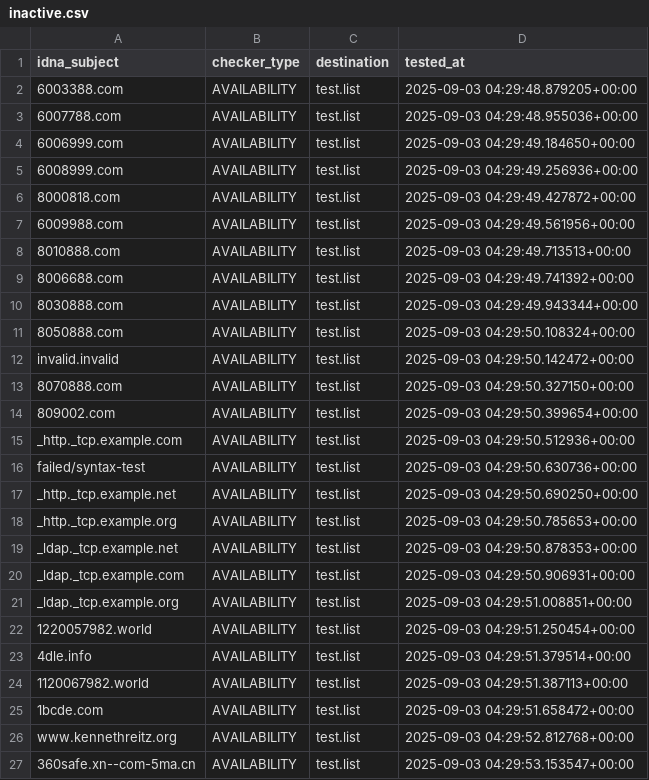
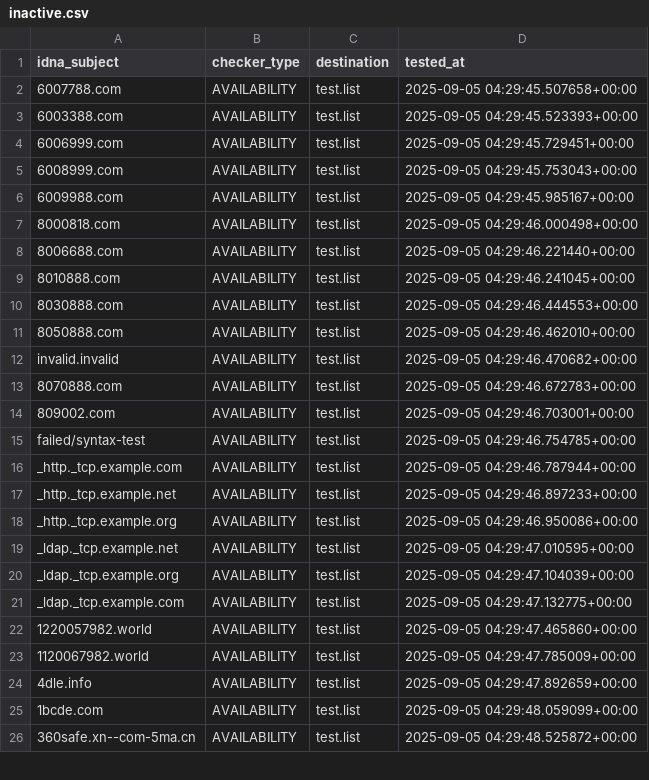
Before and after one commit to PyFunceble/ci_test, a CSV file: .pyfunceble/inactive.csv, drawn as a sheet; only a part is shown; the diff covers the shown part only.

```diff
--- a/.pyfunceble/inactive.csv
+++ b/.pyfunceble/inactive.csv
@@ -1,27 +1,26 @@
 idna_subject,checker_type,destination,tested_at
-6003388.com,AVAILABILITY,test.list,2025-09-03 04:29:48.879205+00:00
-6007788.com,AVAILABILITY,test.list,2025-09-03 04:29:48.955036+00:00
-6006999.com,AVAILABILITY,test.list,2025-09-03 04:29:49.184650+00:00
-6008999.com,AVAILABILITY,test.list,2025-09-03 04:29:49.256936+00:00
-8000818.com,AVAILABILITY,test.list,2025-09-03 04:29:49.427872+00:00
-6009988.com,AVAILABILITY,test.list,2025-09-03 04:29:49.561956+00:00
-8010888.com,AVAILABILITY,test.list,2025-09-03 04:29:49.713513+00:00
-8006688.com,AVAILABILITY,test.list,2025-09-03 04:29:49.741392+00:00
-8030888.com,AVAILABILITY,test.list,2025-09-03 04:29:49.943344+00:00
-8050888.com,AVAILABILITY,test.list,2025-09-03 04:29:50.108324+00:00
-invalid.invalid,AVAILABILITY,test.list,2025-09-03 04:29:50.142472+00:00
-8070888.com,AVAILABILITY,test.list,2025-09-03 04:29:50.327150+00:00
-809002.com,AVAILABILITY,test.list,2025-09-03 04:29:50.399654+00:00
-_http._tcp.example.com,AVAILABILITY,test.list,2025-09-03 04:29:50.512936+00:00
-failed/syntax-test,AVAILABILITY,test.list,2025-09-03 04:29:50.630736+00:00
-_http._tcp.example.net,AVAILABILITY,test.list,2025-09-03 04:29:50.690250+00:00
-_http._tcp.example.org,AVAILABILITY,test.list,2025-09-03 04:29:50.785653+00:00
-_ldap._tcp.example.net,AVAILABILITY,test.list,2025-09-03 04:29:50.878353+00:00
-_ldap._tcp.example.com,AVAILABILITY,test.list,2025-09-03 04:29:50.906931+00:00
-_ldap._tcp.example.org,AVAILABILITY,test.list,2025-09-03 04:29:51.008851+00:00
-1220057982.world,AVAILABILITY,test.list,2025-09-03 04:29:51.250454+00:00
-4dle.info,AVAILABILITY,test.list,2025-09-03 04:29:51.379514+00:00
-1120067982.world,AVAILABILITY,test.list,2025-09-03 04:29:51.387113+00:00
-1bcde.com,AVAILABILITY,test.list,2025-09-03 04:29:51.658472+00:00
-www.kennethreitz.org,AVAILABILITY,test.list,2025-09-03 04:29:52.812768+00:00
-360safe.xn--com-5ma.cn,AVAILABILITY,test.list,2025-09-03 04:29:53.153547+00:00
+6007788.com,AVAILABILITY,test.list,2025-09-05 04:29:45.507658+00:00
+6003388.com,AVAILABILITY,test.list,2025-09-05 04:29:45.523393+00:00
+6006999.com,AVAILABILITY,test.list,2025-09-05 04:29:45.729451+00:00
+6008999.com,AVAILABILITY,test.list,2025-09-05 04:29:45.753043+00:00
+6009988.com,AVAILABILITY,test.list,2025-09-05 04:29:45.985167+00:00
+8000818.com,AVAILABILITY,test.list,2025-09-05 04:29:46.000498+00:00
+8006688.com,AVAILABILITY,test.list,2025-09-05 04:29:46.221440+00:00
+8010888.com,AVAILABILITY,test.list,2025-09-05 04:29:46.241045+00:00
+8030888.com,AVAILABILITY,test.list,2025-09-05 04:29:46.444553+00:00
+8050888.com,AVAILABILITY,test.list,2025-09-05 04:29:46.462010+00:00
+invalid.invalid,AVAILABILITY,test.list,2025-09-05 04:29:46.470682+00:00
+8070888.com,AVAILABILITY,test.list,2025-09-05 04:29:46.672783+00:00
+809002.com,AVAILABILITY,test.list,2025-09-05 04:29:46.703001+00:00
+failed/syntax-test,AVAILABILITY,test.list,2025-09-05 04:29:46.754785+00:00
+_http._tcp.example.com,AVAILABILITY,test.list,2025-09-05 04:29:46.787944+00:00
+_http._tcp.example.net,AVAILABILITY,test.list,2025-09-05 04:29:46.897233+00:00
+_http._tcp.example.org,AVAILABILITY,test.list,2025-09-05 04:29:46.950086+00:00
+_ldap._tcp.example.net,AVAILABILITY,test.list,2025-09-05 04:29:47.010595+00:00
+_ldap._tcp.example.org,AVAILABILITY,test.list,2025-09-05 04:29:47.104039+00:00
+_ldap._tcp.example.com,AVAILABILITY,test.list,2025-09-05 04:29:47.132775+00:00
+1220057982.world,AVAILABILITY,test.list,2025-09-05 04:29:47.465860+00:00
+1120067982.world,AVAILABILITY,test.list,2025-09-05 04:29:47.785009+00:00
+4dle.info,AVAILABILITY,test.list,2025-09-05 04:29:47.892659+00:00
+1bcde.com,AVAILABILITY,test.list,2025-09-05 04:29:48.059099+00:00
+360safe.xn--com-5ma.cn,AVAILABILITY,test.list,2025-09-05 04:29:48.525872+00:00
```
Also changed, not shown: 1 added row and 3 edited cells elsewhere in this file, 8 other files.
